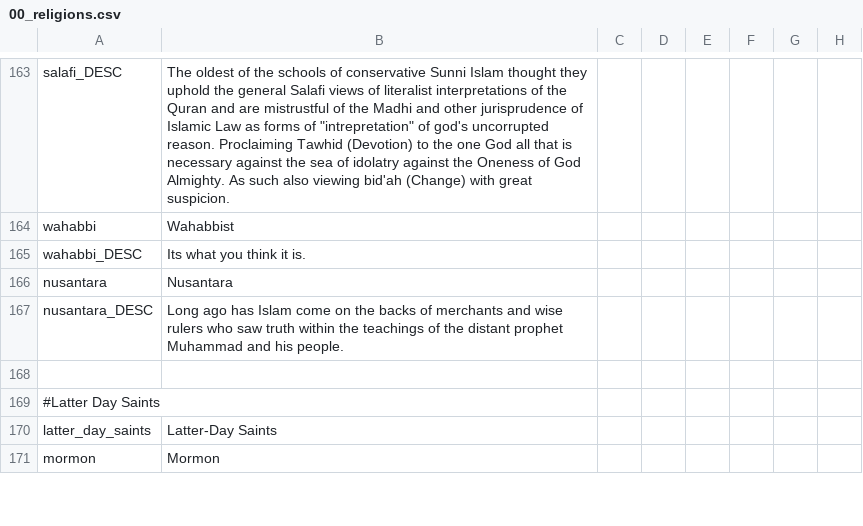
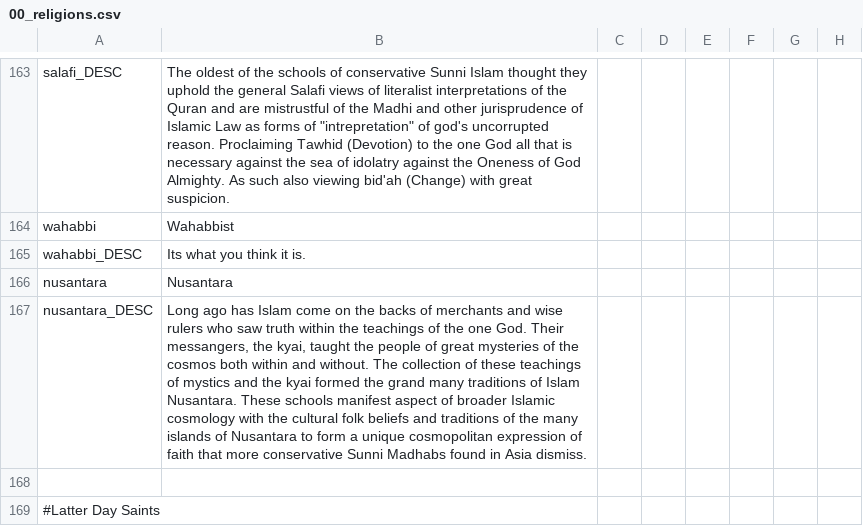
Before and after one commit to derdang/posttoyo, a CSV file: After the End Orientalis/localisation/00_religions.csv, drawn as a sheet; only a part is shown, gaps mark what is left out; the shorter side is filled out with more unchanged rows; the diff names each change by its address in the sheet, - before the commit and + after, or states it on an @@ line.

```diff
--- a/After the End Orientalis/localisation/00_religions.csv
+++ b/After the End Orientalis/localisation/00_religions.csv
-B167: …of the distant prophet Muhammad and his people.
+B167: …of the one God. Their messangers, the kyai, taught the people of great mysteries of the cosmos both within and without. The collection of these teachings of mystics and the kyai formed the grand many traditions of Islam Nusantara. These schools manifest aspect of broader Islamic cosmology with the cultural folk beliefs and traditions of the many islands of Nusantara to form a unique cosmopolitan expression of faith that more conservative Sunni Madhabs found in Asia dismiss.
```
Also changed, not shown: After the End Orientalis/localisation/00_traits.csv, 11 other files.
